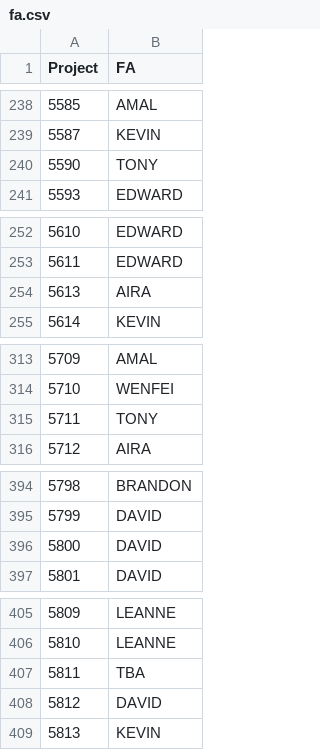
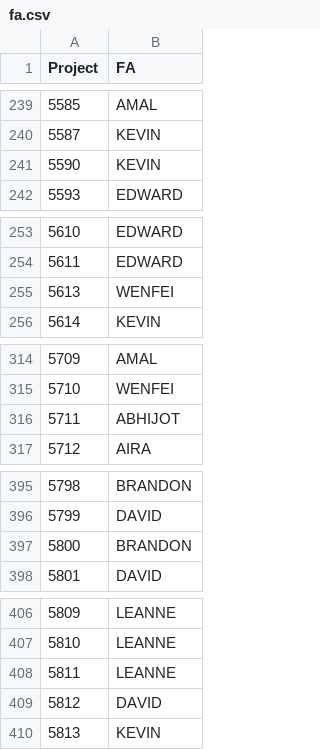
Before and after one commit to zeyongj/zeyongj.github.io, a CSV file: data/fa.csv, drawn as a sheet; only a part is shown, gaps mark what is left out; the diff covers the shown part only.

```diff
--- a/data/fa.csv
+++ b/data/fa.csv
@@ -239,3 +240,3 @@ Project,FA
 5587,KEVIN
-5590,TONY
+5590,KEVIN
 5593,EDWARD
@@ -253,3 +254,3 @@ Project,FA
 5611,EDWARD
-5613,AIRA
+5613,WENFEI
 5614,KEVIN
@@ -314,3 +315,3 @@ Project,FA
 5710,WENFEI
-5711,TONY
+5711,ABHIJOT
 5712,AIRA
@@ -395,3 +396,3 @@ Project,FA
 5799,DAVID
-5800,DAVID
+5800,BRANDON
 5801,DAVID
@@ -406,3 +407,3 @@ Project,FA
 5810,LEANNE
-5811,TBA
+5811,LEANNE
 5812,DAVID
```
Also changed, not shown: 3 added rows and 6 edited cells elsewhere in this file.
